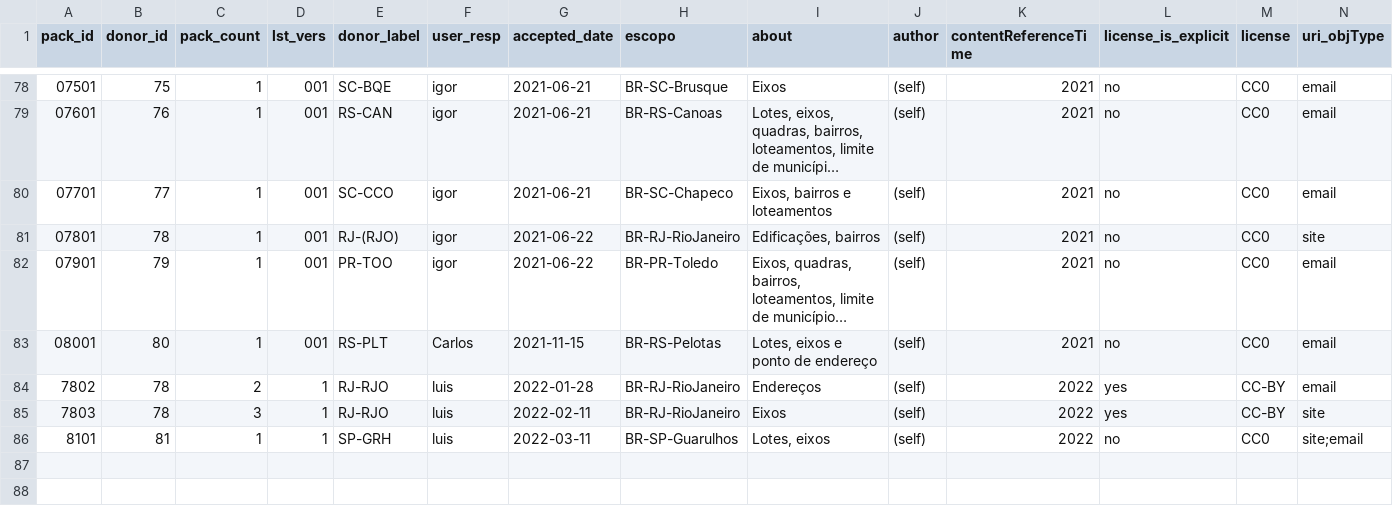
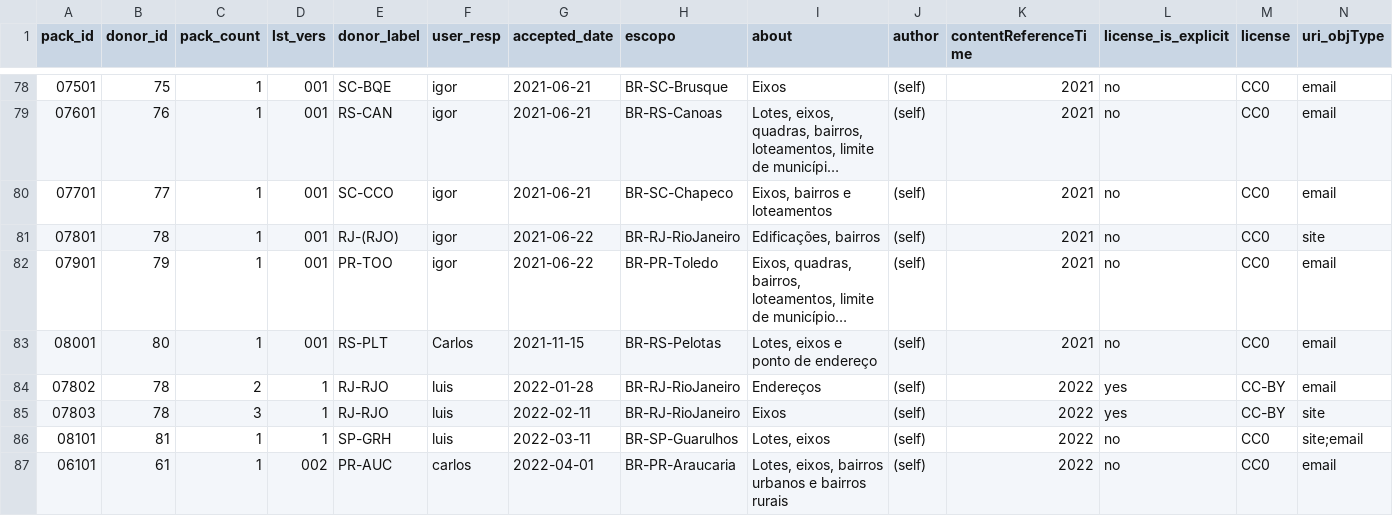
Before and after one commit to digital-guard/preserv-BR, a CSV file: data/donatedPack.csv, drawn as a sheet; only a part is shown, gaps mark what is left out; long unchanged cells end in …; rows hold the shown columns only; the diff names each change by its address in the sheet, - before the commit and + after, or states it on an @@ line.

```diff
--- a/data/donatedPack.csv
+++ b/data/donatedPack.csv
-A84 (pack_id): 7802
+A84 (pack_id): 07802
-A85 (pack_id): 7803
+A85 (pack_id): 07803
-A86 (pack_id): 8101
+A86 (pack_id): 08101
+row 87: 06101 | 61 | 1 | 002 | PR-AUC | carlos | 2022-04-01 | BR-PR-Araucaria | Lotes, eixos, bairros urbanos e bairros rurais | (self) | 2022 | no | CC0 | email
```
Also changed, not shown: 1 other file.
